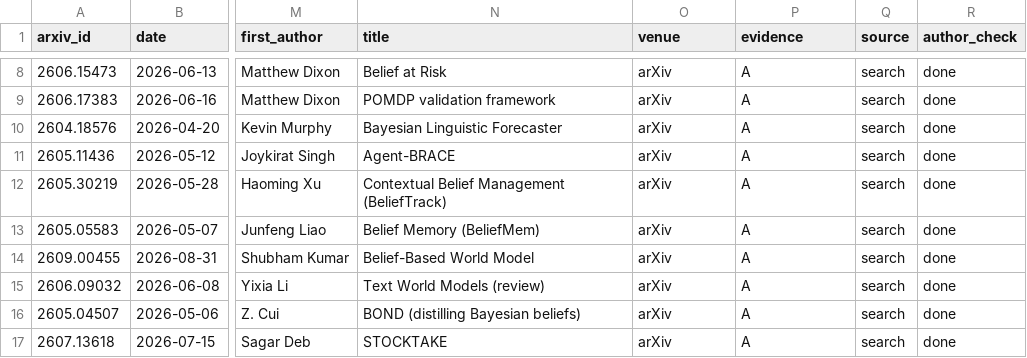
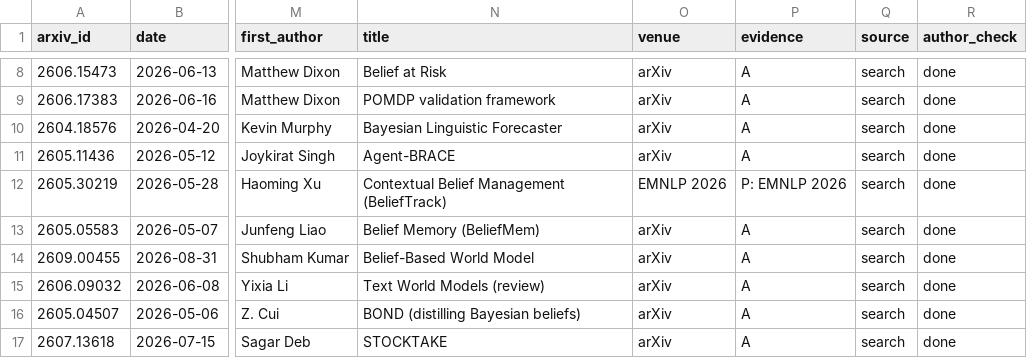
Before and after one commit to jiminHuang/belief-state-survey, a CSV file: lit_search/runs/20260916_v3/manual_screen_all_v12.csv, drawn as a sheet; only a part is shown, gaps mark what is left out; the diff names each change by its address in the sheet, - before the commit and + after, or states it on an @@ line.

```diff
--- a/lit_search/runs/20260916_v3/manual_screen_all_v12.csv
+++ b/lit_search/runs/20260916_v3/manual_screen_all_v12.csv
-O12 (venue): arXiv
+O12 (venue): EMNLP 2026
-P12 (evidence): A
+P12 (evidence): P: EMNLP 2026
```
Also changed, not shown: 9 other files.
